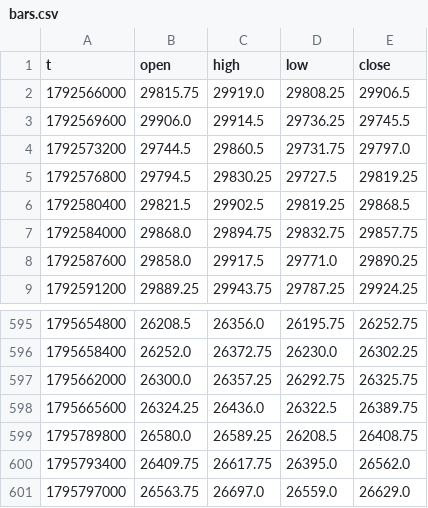
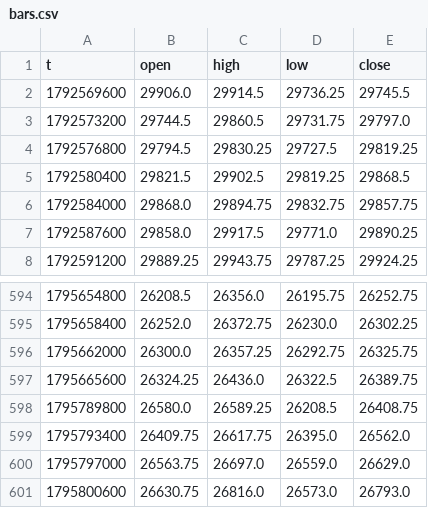
Before and after one commit to traxguo/ASGO.ai, a CSV file: forward/paper_aslan_nas/bars.csv, drawn as a sheet; only a part is shown, gaps mark what is left out; removed rows and columns are numbered as before the commit, all else as after; the diff names each change by its address in the sheet, - before the commit and + after, or states it on an @@ line.

```diff
--- a/forward/paper_aslan_nas/bars.csv
+++ b/forward/paper_aslan_nas/bars.csv
-row 2: 1792566000 | 29815.75 | 29919.0 | 29808.25 | 29906.5
+row 601: 1795800600 | 26630.75 | 26816.0 | 26573.0 | 26793.0
```
Also changed, not shown: 3 other files.
